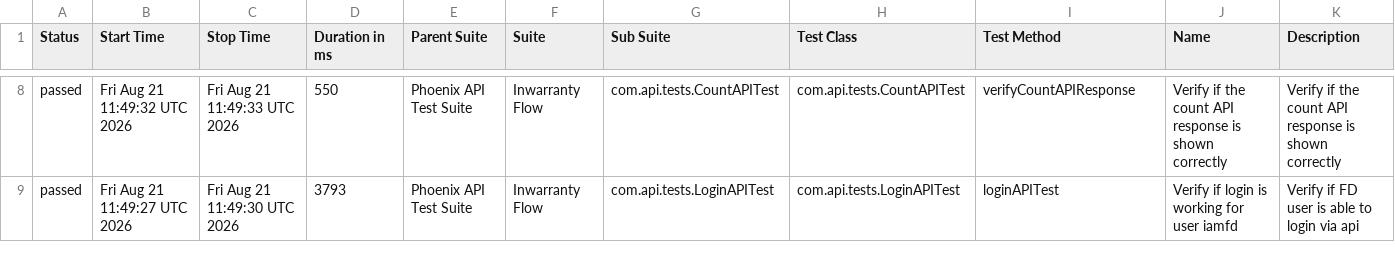
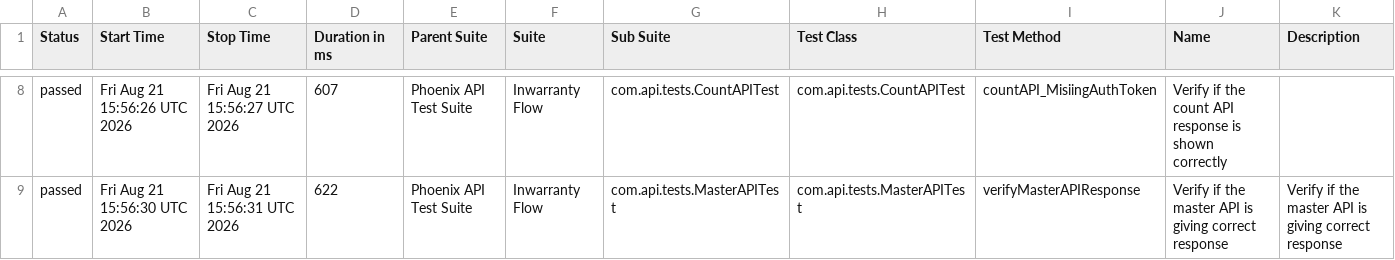
Before and after one commit to idavinde/PhoenixTestAutomationFramwork, a CSV file: data/suites.csv, drawn as a sheet; only a part is shown, gaps mark what is left out; the diff covers the shown part only.

```diff
--- a/data/suites.csv
+++ b/data/suites.csv
@@ -8,2 +8,2 @@
-"passed","Fri Aug 21 11:49:32 UTC 2026","Fri Aug 21 11:49:33 UTC 2026","550","Phoenix API Test Suite","Inwarranty Flow","com.api.tests.CountAPITest","com.api.tests.CountAPITest","verifyCountAPIResponse","Verify if the count API response is shown correctly","Verify if the count API response is shown correctly"
-"passed","Fri Aug 21 11:49:27 UTC 2026","Fri Aug 21 11:49:30 UTC 2026","3793","Phoenix API Test Suite","Inwarranty Flow","com.api.tests.LoginAPITest","com.api.tests.LoginAPITest","loginAPITest","Verify if login is working for user iamfd","Verify if FD user is able to login via api"
+"passed","Fri Aug 21 15:56:26 UTC 2026","Fri Aug 21 15:56:27 UTC 2026","607","Phoenix API Test Suite","Inwarranty Flow","com.api.tests.CountAPITest","com.api.tests.CountAPITest","countAPI_MisiingAuthToken","Verify if the count API response is shown correctly",""
+"passed","Fri Aug 21 15:56:30 UTC 2026","Fri Aug 21 15:56:31 UTC 2026","622","Phoenix API Test Suite","Inwarranty Flow","com.api.tests.MasterAPITest","com.api.tests.MasterAPITest","verifyMasterAPIResponse","Verify if the master API is giving correct response","Verify if the master API is giving correct response"
```
Also changed, not shown: 1 added row, 1 removed row and 30 edited cells elsewhere in this file, data/behaviors.csv, 58 other files.
